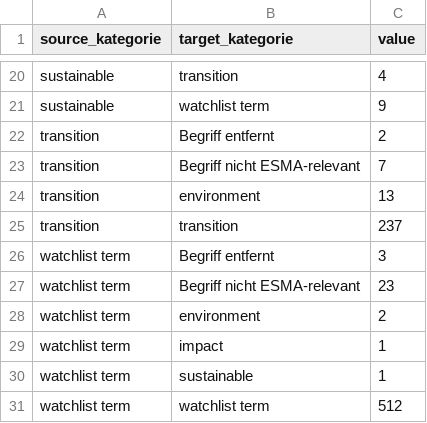
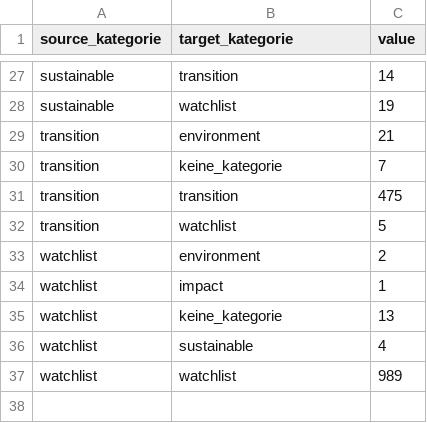
Before and after one commit to alisonschultz/sankey_esmaguidelines, a CSV file: all_links.csv, drawn as a sheet; only a part is shown, gaps mark what is left out; removed rows and columns are numbered as before the commit, all else as after; the diff covers the shown part only; the diff names each change by its address in the sheet, - before the commit and + after, or states it on an @@ line.

```diff
--- a/all_links.csv
+++ b/all_links.csv
-C27 (value): 4
+C27 (value): 14
-B28 (target_kategorie): watchlist term
+B28 (target_kategorie): watchlist
-C28 (value): 9
+C28 (value): 19
-B29 (target_kategorie): Begriff entfernt
+B29 (target_kategorie): environment
-C29 (value): 2
+C29 (value): 21
-B30 (target_kategorie): Begriff nicht ESMA-relevant
+B30 (target_kategorie): keine_kategorie
-row 24: transition | environment | 13
-C31 (value): 237
+C31 (value): 475
-row 26: watchlist term | Begriff entfernt | 3
-row 27: watchlist term | Begriff nicht ESMA-relevant | 23
+row 32: transition | watchlist | 5
-A33:A34 (source_kategorie): watchlist term
+A33:A34 (source_kategorie): watchlist
-row 30: watchlist term | sustainable | 1
-row 31: watchlist term | watchlist term | 512
+row 35: watchlist | keine_kategorie | 13
+row 36: watchlist | sustainable | 4
+row 37: watchlist | watchlist | 989
```
Also changed, not shown: 12 added rows, 5 removed rows and 15 edited cells elsewhere in this file, test_links.csv, 2 other files.
